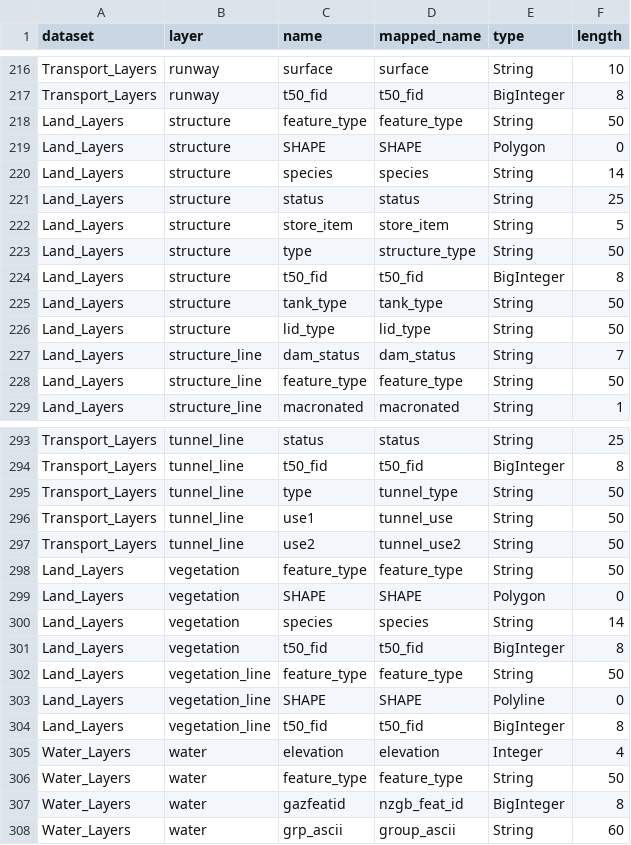
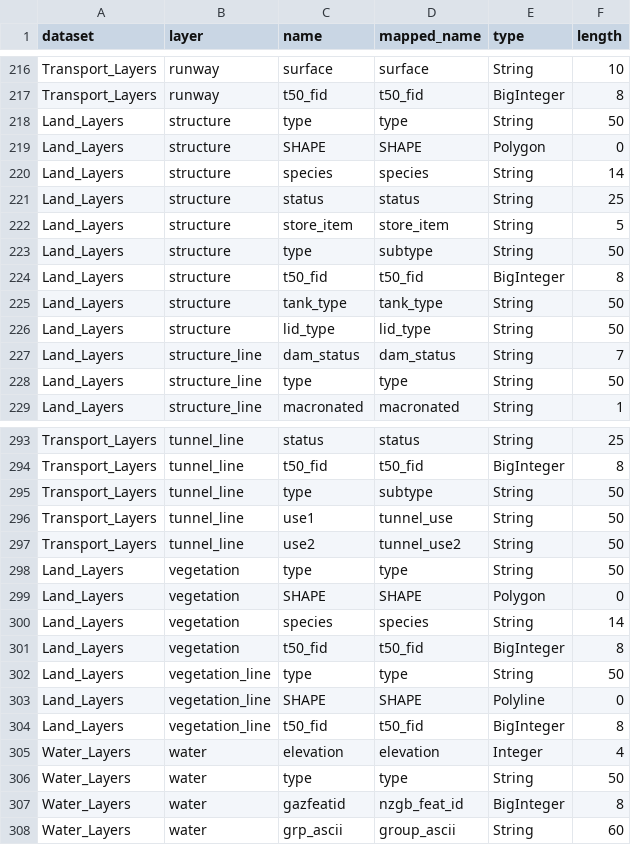
Before and after one commit to linz/topographic-system, a CSV file: packages/data/nztopo50/import/core/datasets_fields.csv, drawn as a sheet; only a part is shown, gaps mark what is left out; the diff covers the shown part only.

Commit message:
refactored map_sheet approach and dataset_fields feature_type and types

```diff
--- a/packages/data/nztopo50/import/core/datasets_fields.csv
+++ b/packages/data/nztopo50/import/core/datasets_fields.csv
@@ -217,3 +217,3 @@ Transport_Layers,runway,surface,surface,String,10
 Transport_Layers,runway,t50_fid,t50_fid,BigInteger,8
-Land_Layers,structure,feature_type,feature_type,String,50
+Land_Layers,structure,type,type,String,50
 Land_Layers,structure,SHAPE,SHAPE,Polygon,0
@@ -222,3 +222,3 @@ Land_Layers,structure,status,status,String,25
 Land_Layers,structure,store_item,store_item,String,5
-Land_Layers,structure,type,structure_type,String,50
+Land_Layers,structure,type,subtype,String,50
 Land_Layers,structure,t50_fid,t50_fid,BigInteger,8
@@ -227,3 +227,3 @@ Land_Layers,structure,lid_type,lid_type,String,50
 Land_Layers,structure_line,dam_status,dam_status,String,7
-Land_Layers,structure_line,feature_type,feature_type,String,50
+Land_Layers,structure_line,type,type,String,50
 Land_Layers,structure_line,macronated,macronated,String,1
@@ -294,6 +294,6 @@ Transport_Layers,tunnel_line,status,status,String,25
 Transport_Layers,tunnel_line,t50_fid,t50_fid,BigInteger,8
-Transport_Layers,tunnel_line,type,tunnel_type,String,50
+Transport_Layers,tunnel_line,type,subtype,String,50
 Transport_Layers,tunnel_line,use1,tunnel_use,String,50
 Transport_Layers,tunnel_line,use2,tunnel_use2,String,50
-Land_Layers,vegetation,feature_type,feature_type,String,50
+Land_Layers,vegetation,type,type,String,50
 Land_Layers,vegetation,SHAPE,SHAPE,Polygon,0
@@ -301,3 +301,3 @@ Land_Layers,vegetation,species,species,String,14
 Land_Layers,vegetation,t50_fid,t50_fid,BigInteger,8
-Land_Layers,vegetation_line,feature_type,feature_type,String,50
+Land_Layers,vegetation_line,type,type,String,50
 Land_Layers,vegetation_line,SHAPE,SHAPE,Polyline,0
@@ -305,3 +305,3 @@ Land_Layers,vegetation_line,t50_fid,t50_fid,BigInteger,8
 Water_Layers,water,elevation,elevation,Integer,4
-Water_Layers,water,feature_type,feature_type,String,50
+Water_Layers,water,type,type,String,50
 Water_Layers,water,gazfeatid,nzgb_feat_id,BigInteger,8
```
Also changed, not shown: 77 edited cells elsewhere in this file, packages/data/nztopo50/import/core/layers_info.csv, 5 other files.
